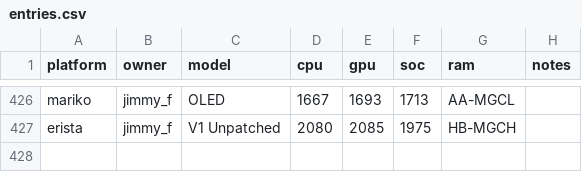
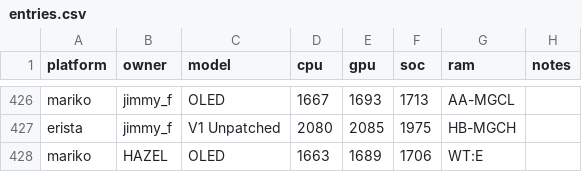
Before and after one commit to Horizon-OC/speedodb, a CSV file: data/entries.csv, drawn as a sheet; only a part is shown, gaps mark what is left out.

```diff
--- a/data/entries.csv
+++ b/data/entries.csv
@@ -427 +427,2 @@ mariko,jimmy_f,OLED,1667,1693,1713,AA-MGCL,
 erista,jimmy_f,V1 Unpatched,2080,2085,1975,HB-MGCH,
+mariko,HAZEL,OLED,1663,1689,1706,WT:E,
```
Also changed, not shown: 1 other file.
